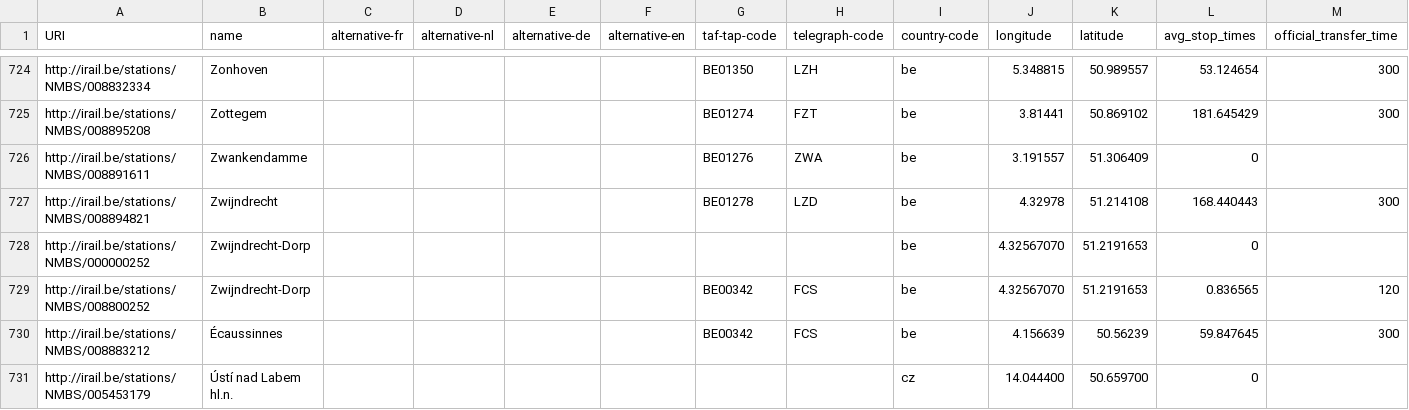
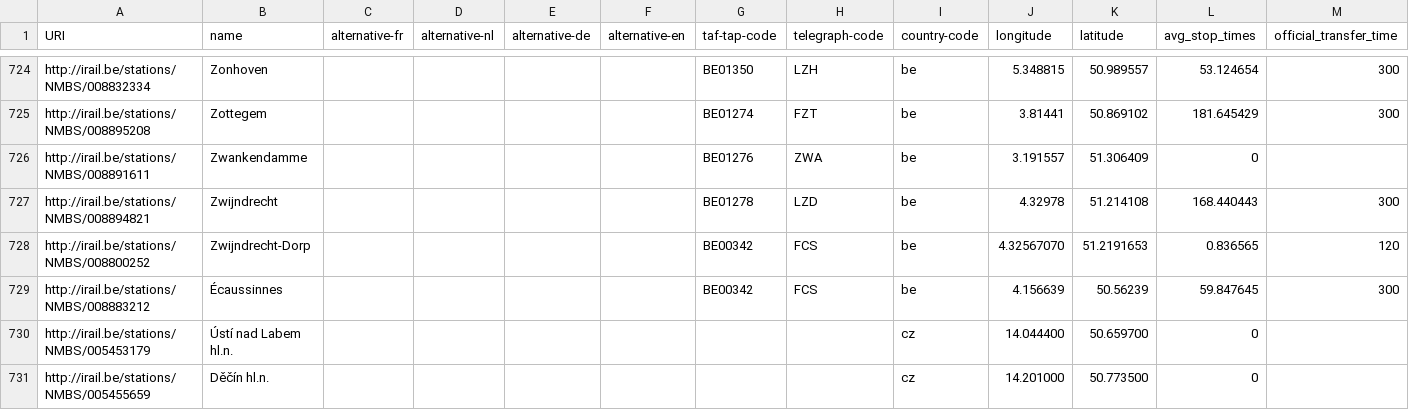
Before and after one commit to iRail/stations, a CSV file: stations.csv, drawn as a sheet; only a part is shown, gaps mark what is left out; the shorter side is filled out with more unchanged rows; the diff names each change by its address in the sheet, - before the commit and + after, or states it on an @@ line.

```diff
--- a/stations.csv
+++ b/stations.csv
-row 728: http://irail.be/stations/NMBS/000000252 | Zwijndrecht-Dorp |  |  |  |  |  |  | be | 4.32567070 | 51.2191653 | 0
```
Also changed, not shown: facilities.csv.
